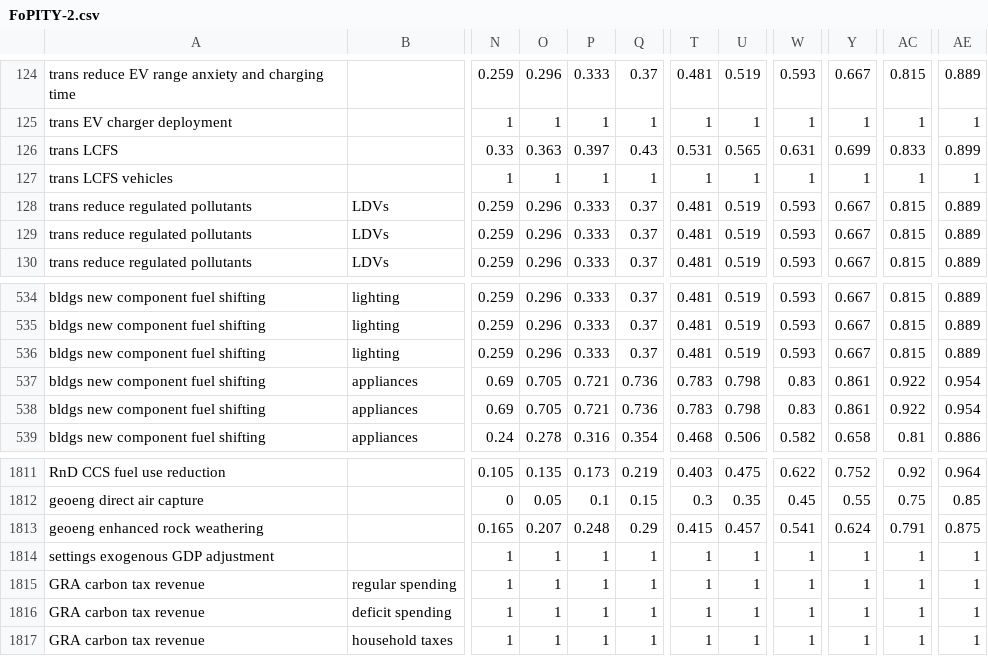
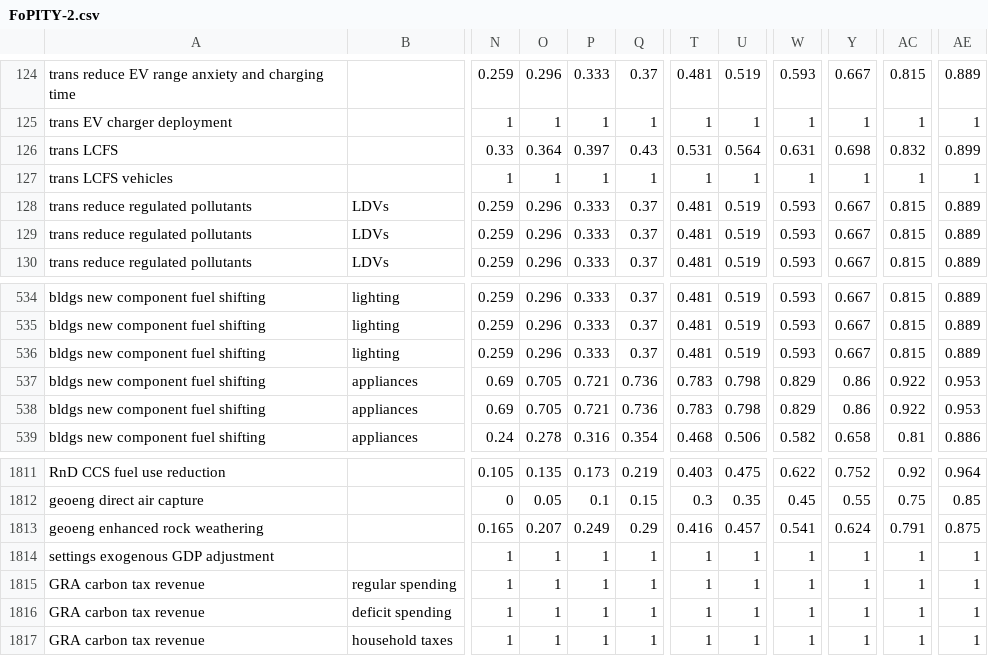
Before and after one commit to EnergyInnovation/eps-louisiana, a CSV file: InputData/plcy-schd/FoPITY/FoPITY-2.csv, drawn as a sheet; only a part is shown, gaps mark what is left out; the diff names each change by its address in the sheet, - before the commit and + after, or states it on an @@ line.

```diff
--- a/InputData/plcy-schd/FoPITY/FoPITY-2.csv
+++ b/InputData/plcy-schd/FoPITY/FoPITY-2.csv
-O126: 0.363
+O126: 0.364
-U126: 0.565
+U126: 0.564
-Y126: 0.699
+Y126: 0.698
-AC126: 0.833
+AC126: 0.832
-W537:W538: 0.83
+W537:W538: 0.829
-Y537:Y538: 0.861
+Y537:Y538: 0.86
-AE537:AE538: 0.954
+AE537:AE538: 0.953
-P1813: 0.248
+P1813: 0.249
-T1813: 0.415
+T1813: 0.416
```
Also changed, not shown: 3 other files.
